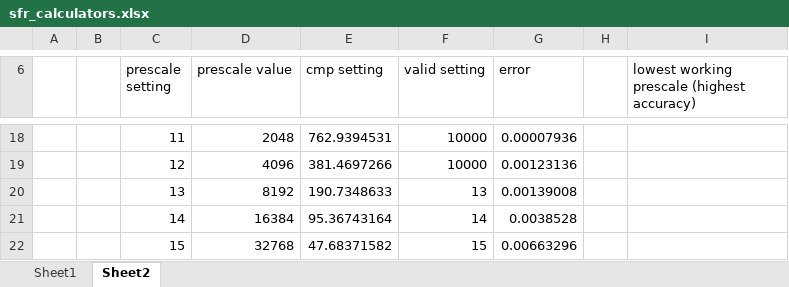
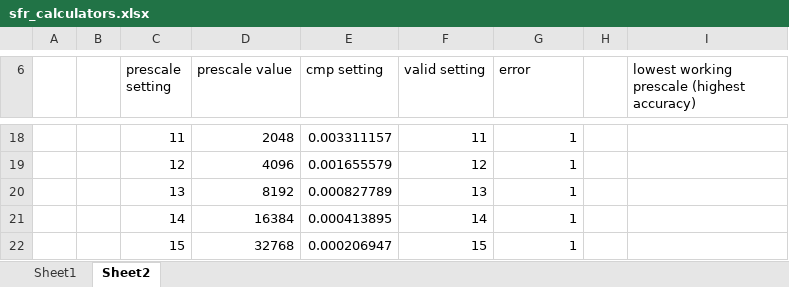
Before and after one commit to samrosenfield22/boardinator, an Excel workbook: docs/sfr_calculators.xlsx, sheet Sheet2, drawn as a sheet; only a part is shown, gaps mark what is left out; values as stored, in another font and other column widths than the file's, no borders; the diff covers the shown part only; the diff names each change by its address in the sheet, - before the commit and + after, or states it on an @@ line.

```diff
--- a/docs/sfr_calculators.xlsx (sheet Sheet2)
+++ b/docs/sfr_calculators.xlsx (sheet Sheet2)
-E18 (cmp setting): 762.9394531
+E18 (cmp setting): 0.003311157
-F18 (valid setting): 10000
+F18 (valid setting): 11
-G18 (error): 0.00007936
+G18 (error): 1
-E19 (cmp setting): 381.4697266
+E19 (cmp setting): 0.001655579
-F19 (valid setting): 10000
+F19 (valid setting): 12
-G19 (error): 0.00123136
+G19 (error): 1
-E20 (cmp setting): 190.7348633
+E20 (cmp setting): 0.000827789
-G20 (error): 0.00139008
+G20 (error): 1
-E21 (cmp setting): 95.36743164
+E21 (cmp setting): 0.000413895
-G21 (error): 0.0038528
+G21 (error): 1
-E22 (cmp setting): 47.68371582
+E22 (cmp setting): 0.000206947
-G22 (error): 0.00663296
+G22 (error): 1
```
Also changed, not shown: 37 edited cells elsewhere in this sheet, sheet Sheet1, docs/sfr_spec.xlsx, 7 other files.
